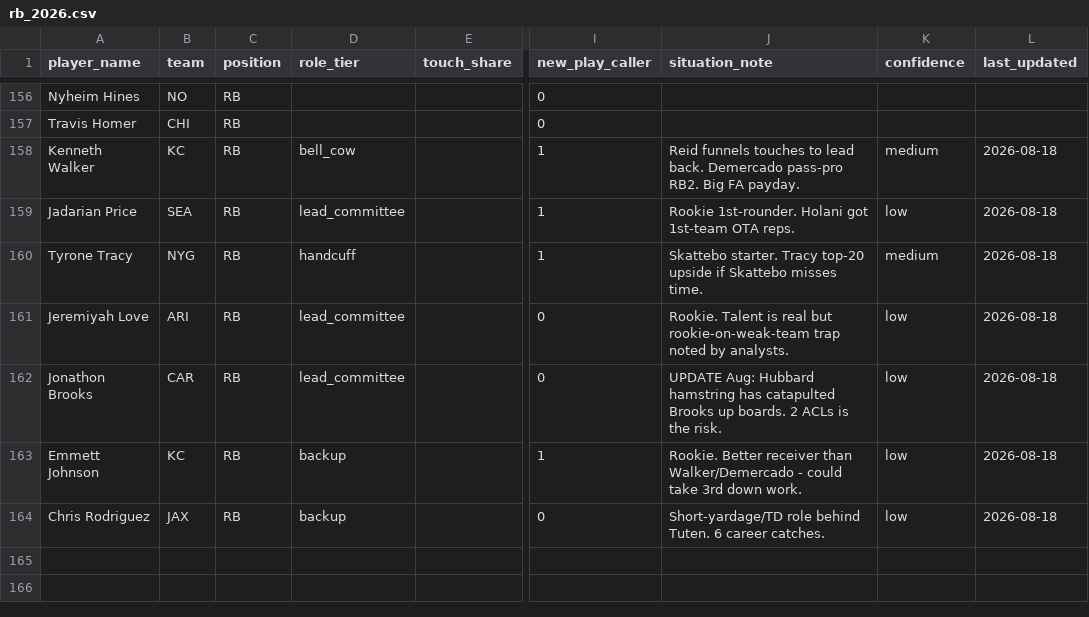
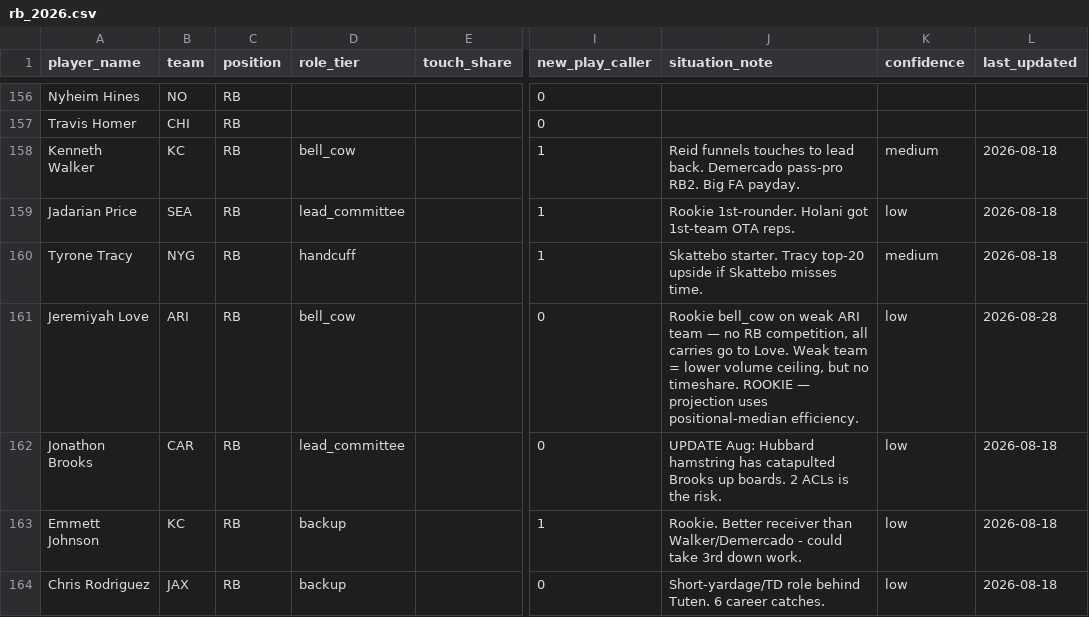
Before and after one commit to kobywelman99-tech/darts-auction, a CSV file: data/opportunity/rb_2026.csv, drawn as a sheet; only a part is shown, gaps mark what is left out; the diff names each change by its address in the sheet, - before the commit and + after, or states it on an @@ line.

```diff
--- a/data/opportunity/rb_2026.csv
+++ b/data/opportunity/rb_2026.csv
-D161 (role_tier): lead_committee
+D161 (role_tier): bell_cow
-J161 (situation_note): Rookie. Talent is real but rookie-on-weak-team trap noted by analysts.
+J161 (situation_note): Rookie bell_cow on weak ARI team — no RB competition, all carries go to Love. Weak team = lower volume ceiling, but no timeshare. ROOKIE — projection uses positional-median efficiency.
-L161 (last_updated): 2026-08-18
+L161 (last_updated): 2026-08-28
```
Also changed, not shown: data/opportunity/te_2026.csv, 3 other files.
